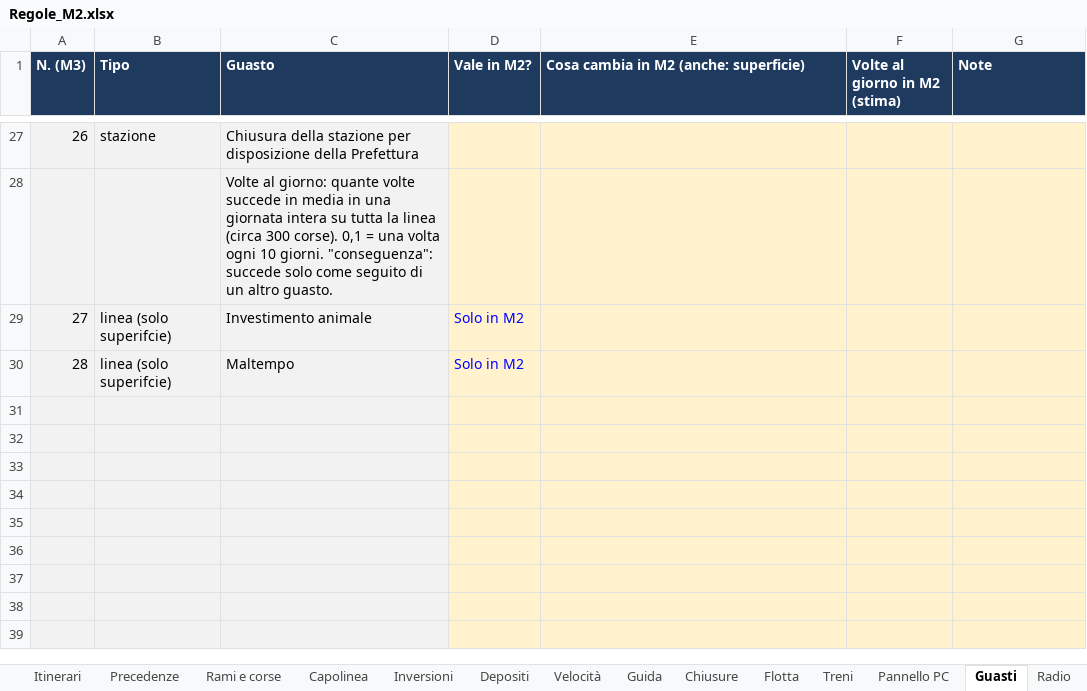
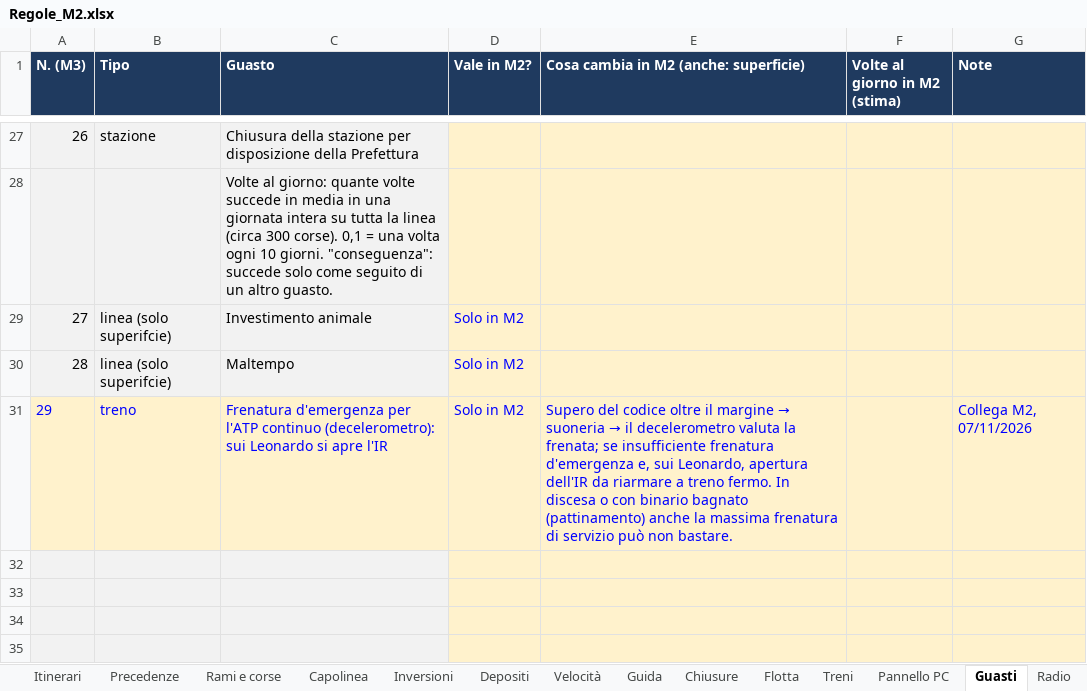
Before and after one commit to Frafire/milano-transit-live, an Excel workbook: data/Regole_M2.xlsx, sheet Guasti, drawn as a sheet; only a part is shown, gaps mark what is left out; the shorter side is filled out with more unchanged rows; values as stored, in another font and other column widths than the file's, no borders; the diff names each change by its address in the sheet, - before the commit and + after, or states it on an @@ line.

```diff
--- a/data/Regole_M2.xlsx (sheet Guasti)
+++ b/data/Regole_M2.xlsx (sheet Guasti)
-row 31: (empty)
+row 31: 29 | treno | Frenatura d'emergenza per l'ATP continuo (decelerometro): sui Leonardo si apre l'IR | Solo in M2 | Supero del codice oltre il margine → suoneria → il decelerometro valuta la frenata; se insufficiente frenatura d'emergenza e, sui Leonardo, apertura dell'IR da riarmare a treno fermo. In discesa o con binario bagnato (pattinamento) anche la massima frenatura di servizio può non bastare. |  | Collega M2, 07/11/2026
-A31:C31 fill: #F2F2F2
+A31:C31 fill: #FFF2CC
```
Also changed, not shown: sheet Eccezioni, sheet Codici, sheet Guida, sheet Istruzioni.
